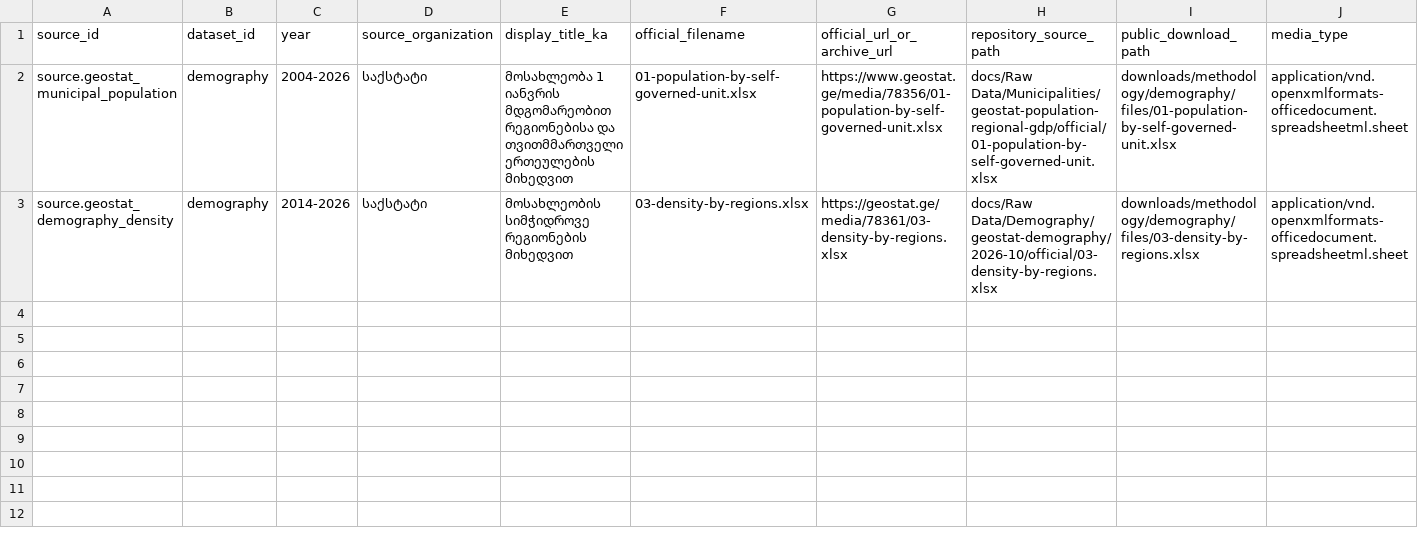
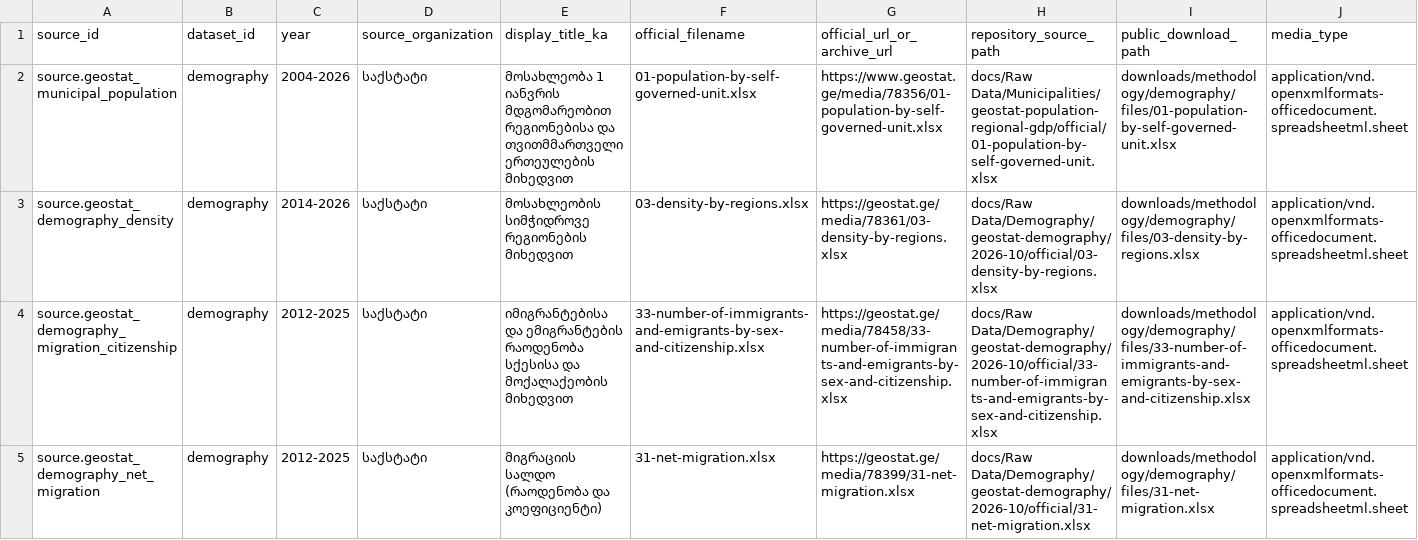
Before and after one commit to DuruMakh/geodata.ge, a CSV file: data/methodology/source-archives/demography.csv, drawn as a sheet; only a part is shown; rows hold the shown columns only; the diff names each change by its address in the sheet, - before the commit and + after, or states it on an @@ line.

```diff
--- a/data/methodology/source-archives/demography.csv
+++ b/data/methodology/source-archives/demography.csv
+row 4: source.geostat_demography_migration_citizenship | demography | 2012-2025 | საქსტატი | იმიგრანტებისა და ემიგრანტების რაოდენობა სქესისა და მოქალაქეობის მიხედვით | 33-number-of-immigrants-and-emigrants-by-sex-and-citizenship.xlsx | https://geostat.ge/media/78458/33-number-of-immigrants-and-emigrants-by-sex-and-citizenship.xlsx | docs/Raw Data/Demography/geostat-demography/2026-10/official/33-number-of-immigrants-and-emigrants-by-sex-and-citizenship.xlsx | downloads/methodology/demography/files/33-number-of-immigrants-and-emigrants-by-sex-and-citizenship.xlsx | application/vnd.openxmlformats-officedocument.spreadsheetml.sheet
+row 5: source.geostat_demography_net_migration | demography | 2012-2025 | საქსტატი | მიგრაციის სალდო (რაოდენობა და კოეფიციენტი) | 31-net-migration.xlsx | https://geostat.ge/media/78399/31-net-migration.xlsx | docs/Raw Data/Demography/geostat-demography/2026-10/official/31-net-migration.xlsx | downloads/methodology/demography/files/31-net-migration.xlsx | application/vnd.openxmlformats-officedocument.spreadsheetml.sheet
```
Also changed, not shown: 6 other files.
